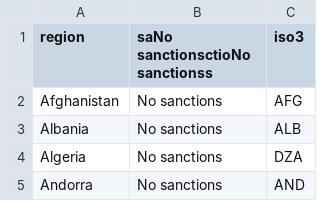
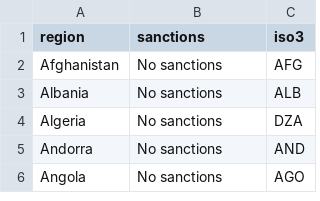
Before and after one commit to hcantekin/hcantekin.github.io, a CSV file: russia_sanctions_map_data.csv, drawn as a sheet; only a part is shown; the shorter side is filled out with more unchanged rows.

Commit message:
Add files via upload

```diff
--- a/russia_sanctions_map_data.csv
+++ b/russia_sanctions_map_data.csv
@@ -1,2 +1,2 @@
-region,saNo sanctionsctioNo sanctionss,iso3
+region,sanctions,iso3
 Afghanistan,No sanctions,AFG
```
